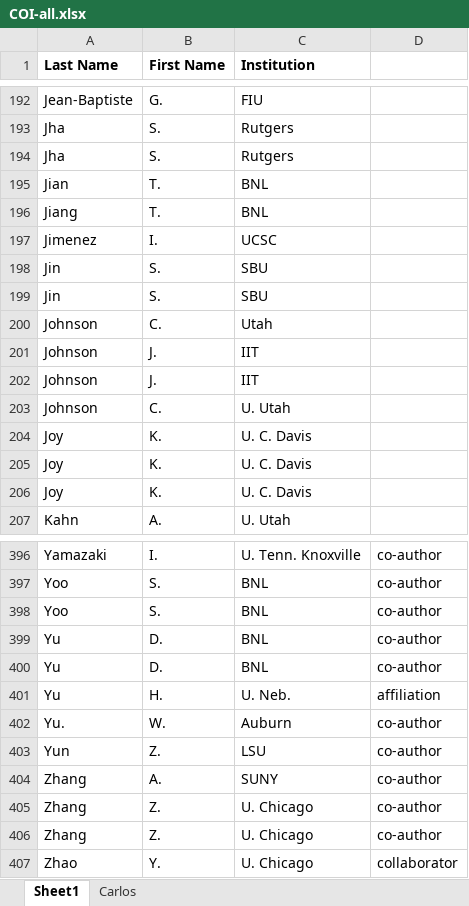
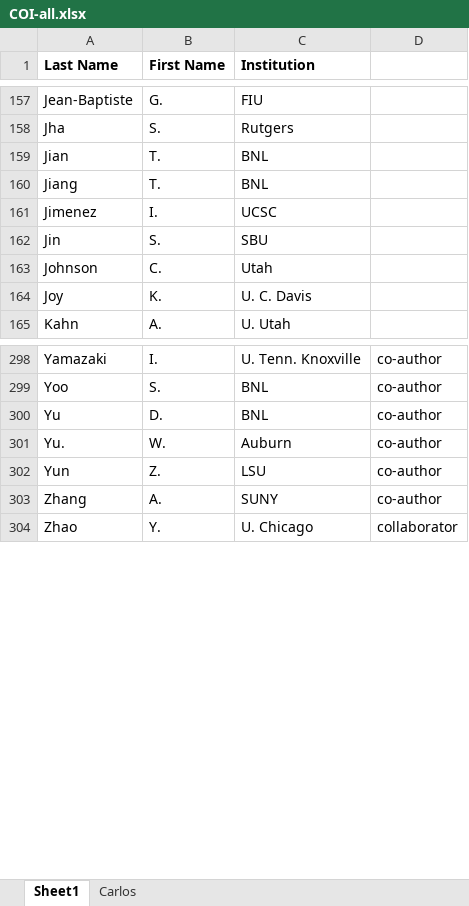
Before and after one commit to TPLink32/sirius, an Excel workbook: LOI/COI/COI-all.xlsx, sheet Sheet1, drawn as a sheet; only a part is shown, gaps mark what is left out; values as stored, in another font and other column widths than the file's, no borders; the diff covers the shown part only; the diff names each change by its address in the sheet, - before the commit and + after, or states it on an @@ line.

```diff
--- a/LOI/COI/COI-all.xlsx (sheet Sheet1)
+++ b/LOI/COI/COI-all.xlsx (sheet Sheet1)
-row 194: Jha | S. | Rutgers
-row 199: Jin | S. | SBU
-row 201: Johnson | J. | IIT
-row 202: Johnson | J. | IIT
-row 203: Johnson | C. | U. Utah
-row 204: Joy | K. | U. C. Davis
-row 205: Joy | K. | U. C. Davis
-row 398: Yoo | S. | BNL | co-author
-row 400: Yu | D. | BNL | co-author
-row 401: Yu | H. | U. Neb. | affiliation
-row 405: Zhang | Z. | U. Chicago | co-author
-row 406: Zhang | Z. | U. Chicago | co-author
```
Also changed, not shown: 91 removed rows elsewhere in this sheet, LOI/COI/COI-all-sorted.xlsx, 5 other files.
